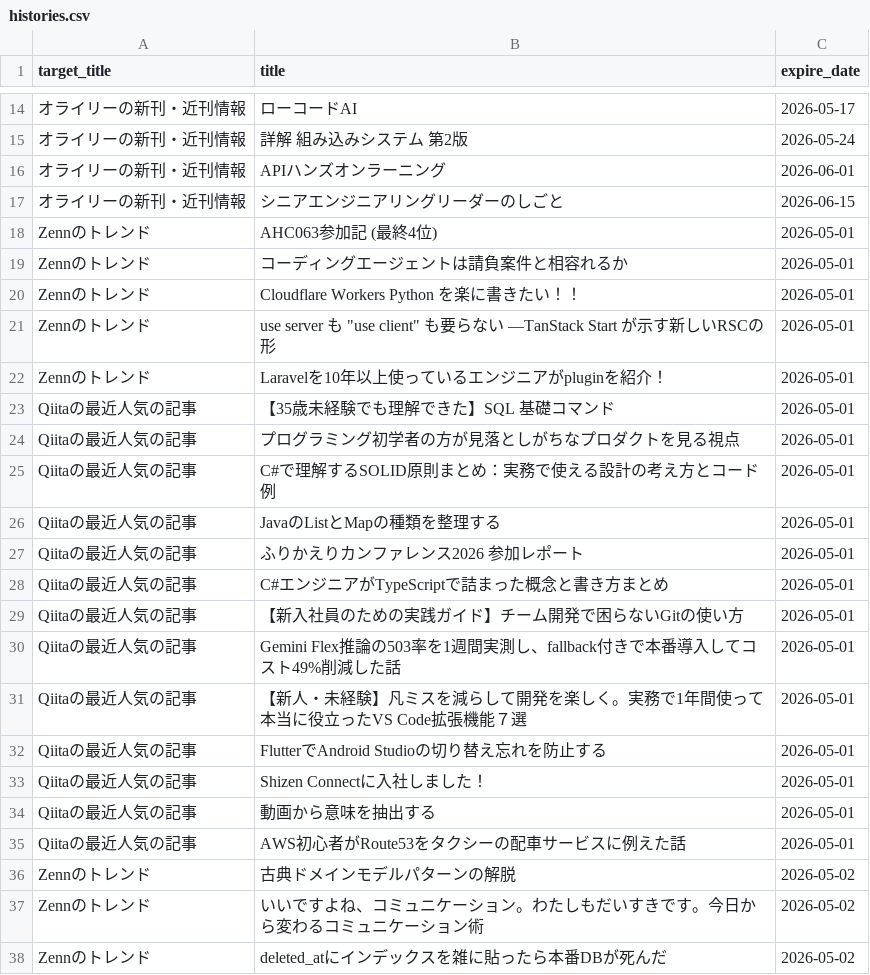
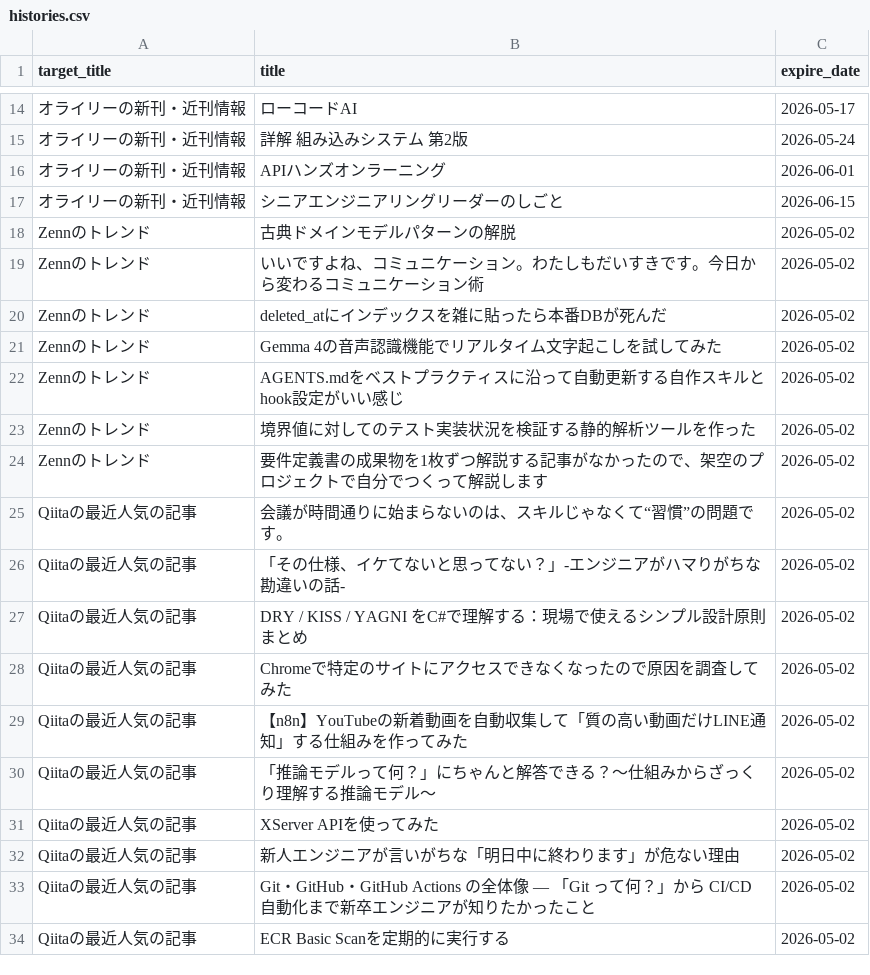
Before and after one commit to grazie-a-k-a-keita/rss-reader, a CSV file: src/data/histories.csv, drawn as a sheet; only a part is shown, gaps mark what is left out; the shorter side is filled out with more unchanged rows; the diff covers the shown part only.

```diff
--- a/src/data/histories.csv
+++ b/src/data/histories.csv
@@ -17,20 +17,2 @@ target_title,title,expire_date
 オライリーの新刊・近刊情報,シニアエンジニアリングリーダーのしごと,2026-06-15
-Zennのトレンド,AHC063参加記 (最終4位),2026-05-01
-Zennのトレンド,コーディングエージェントは請負案件と相容れるか,2026-05-01
-Zennのトレンド,Cloudflare Workers Python を楽に書きたい！！,2026-05-01
-Zennのトレンド,"use server" も "use client" も要らない —TanStack Start が示す新しいRSCの形,2026-05-01
-Zennのトレンド,Laravelを10年以上使っているエンジニアがpluginを紹介！,2026-05-01
-Qiitaの最近人気の記事,【35歳未経験でも理解できた】SQL 基礎コマンド,2026-05-01
-Qiitaの最近人気の記事,プログラミング初学者の方が見落としがちなプロダクトを見る視点,2026-05-01
-Qiitaの最近人気の記事,C#で理解するSOLID原則まとめ：実務で使える設計の考え方とコード例,2026-05-01
-Qiitaの最近人気の記事,JavaのListとMapの種類を整理する,2026-05-01
-Qiitaの最近人気の記事,ふりかえりカンファレンス2026 参加レポート,2026-05-01
-Qiitaの最近人気の記事,C#エンジニアがTypeScriptで詰まった概念と書き方まとめ,2026-05-01
-Qiitaの最近人気の記事,【新入社員のための実践ガイド】チーム開発で困らないGitの使い方,2026-05-01
-Qiitaの最近人気の記事,Gemini Flex推論の503率を1週間実測し、fallback付きで本番導入してコスト49%削減した話,2026-05-01
-Qiitaの最近人気の記事,【新人・未経験】凡ミスを減らして開発を楽しく。実務で1年間使って本当に役立ったVS Code拡張機能７選,2026-05-01
-Qiitaの最近人気の記事,FlutterでAndroid Studioの切り替え忘れを防止する,2026-05-01
-Qiitaの最近人気の記事,Shizen Connectに入社しました！,2026-05-01
-Qiitaの最近人気の記事,動画から意味を抽出する,2026-05-01
-Qiitaの最近人気の記事,AWS初心者がRoute53をタクシーの配車サービスに例えた話,2026-05-01
 Zennのトレンド,古典ドメインモデルパターンの解脱,2026-05-02
```
Also changed, not shown: 20 added rows elsewhere in this file.
